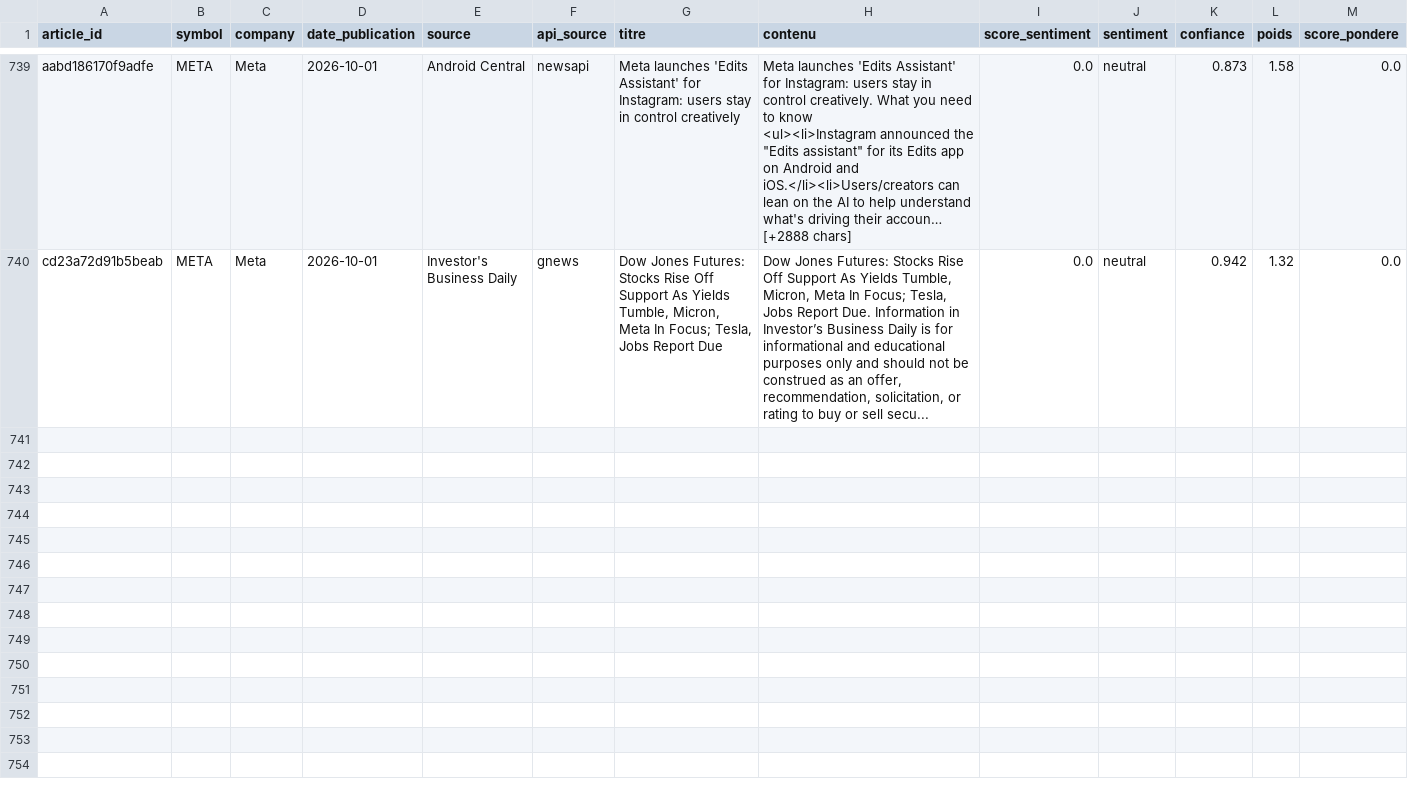
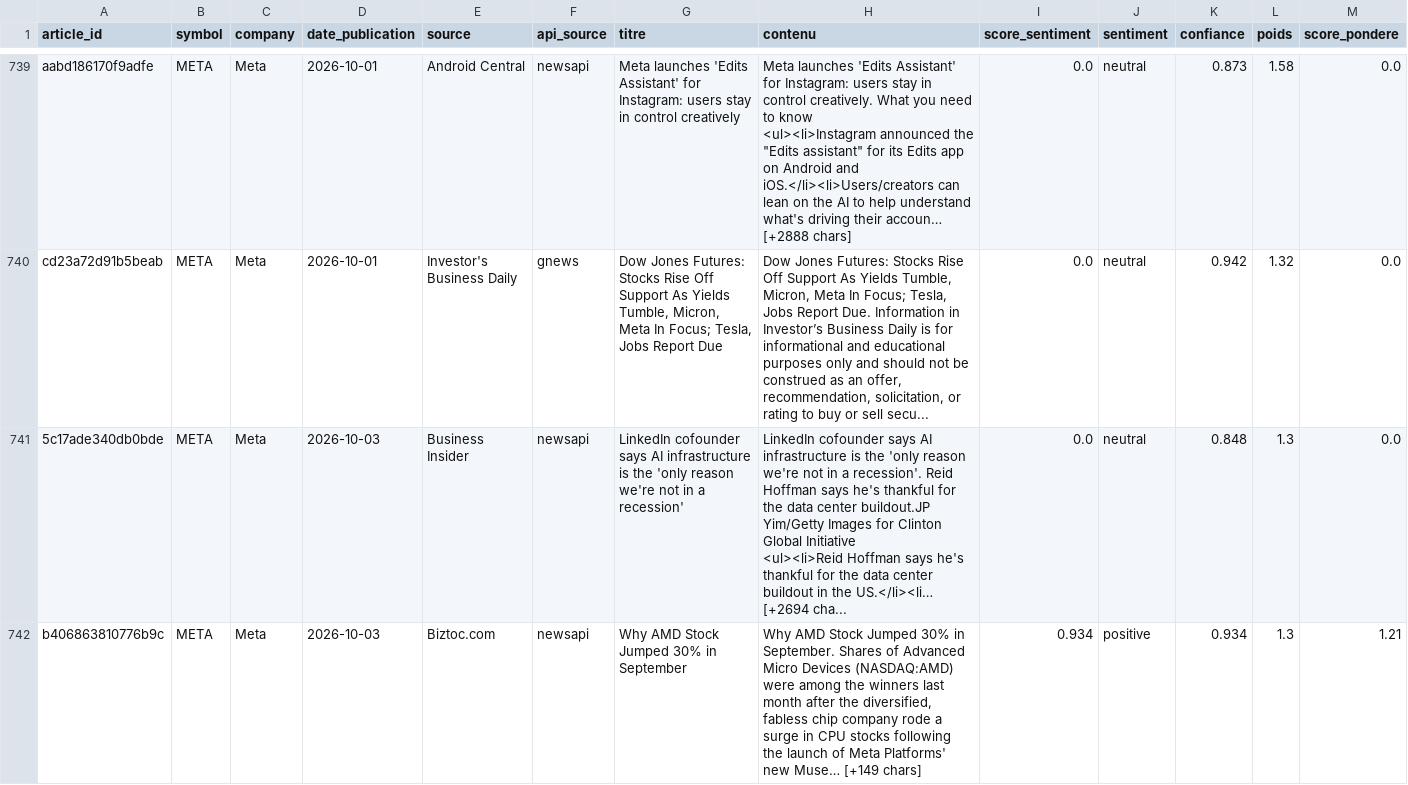
Before and after one commit to adam-hassen/stock-auto-update, a CSV file: data/articles_sentiment/META.csv, drawn as a sheet; only a part is shown, gaps mark what is left out; rows hold the shown columns only; ↵ is a line break in a cell; the diff covers the shown part only; the diff names each change by its address in the sheet, - before the commit and + after, or states it on an @@ line.

```diff
--- a/data/articles_sentiment/META.csv
+++ b/data/articles_sentiment/META.csv
+row 741: 5c17ade340db0bde | META | Meta | 2026-10-03 | Business Insider | newsapi | LinkedIn cofounder says AI infrastructure is the 'only reason we're not in a recession' | LinkedIn cofounder says AI infrastructure is the 'only reason we're not in a recession'. Reid Hoffman says he's thankful for the data center buildout.JP Yim/Getty Images for Clinton Global Initiative ↵ <ul><li>Reid Hoffman says he's thankful for the data center buildout in the US.</li><li… [+2694 cha... | 0.0 | neutral | 0.848 | 1.3 | 0.0
+row 742: b406863810776b9c | META | Meta | 2026-10-03 | Biztoc.com | newsapi | Why AMD Stock Jumped 30% in September | Why AMD Stock Jumped 30% in September. Shares of Advanced Micro Devices (NASDAQ:AMD) were among the winners last month after the diversified, fabless chip company rode a surge in CPU stocks following the launch of Meta Platforms' new Muse… [+149 chars] | 0.934 | positive | 0.934 | 1.3 | 1.21
```
Also changed, not shown: 6 added rows elsewhere in this file, data/ALL_ACTIONS.csv, data/articles_sentiment/AMZN.csv, 14 other files.
